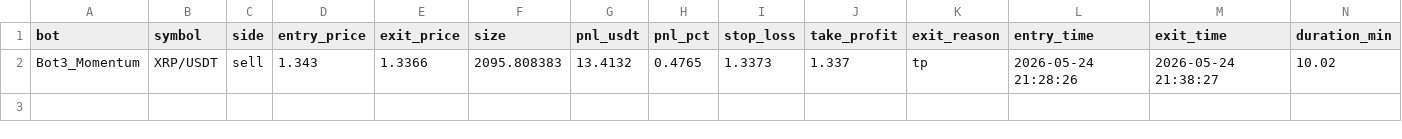
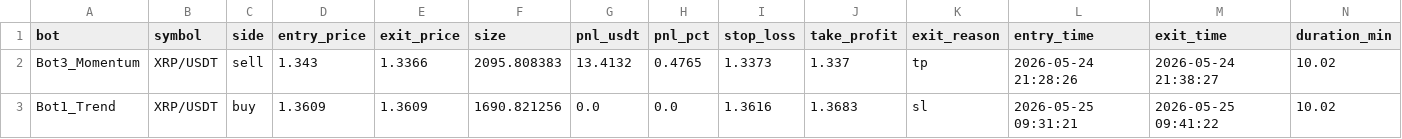
Before and after one commit to Jorjota12/trading_bots, a CSV file: trades_XRP.csv, drawn as a sheet; the diff names each change by its address in the sheet, - before the commit and + after, or states it on an @@ line.

Commit message:
update trades_XRP.csv

```diff
--- a/trades_XRP.csv
+++ b/trades_XRP.csv
+row 3: Bot1_Trend | XRP/USDT | buy | 1.3609 | 1.3609 | 1690.821256 | 0.0 | 0.0 | 1.3616 | 1.3683 | sl | 2026-05-25 09:31:21 | 2026-05-25 09:41:22 | 10.02
```
